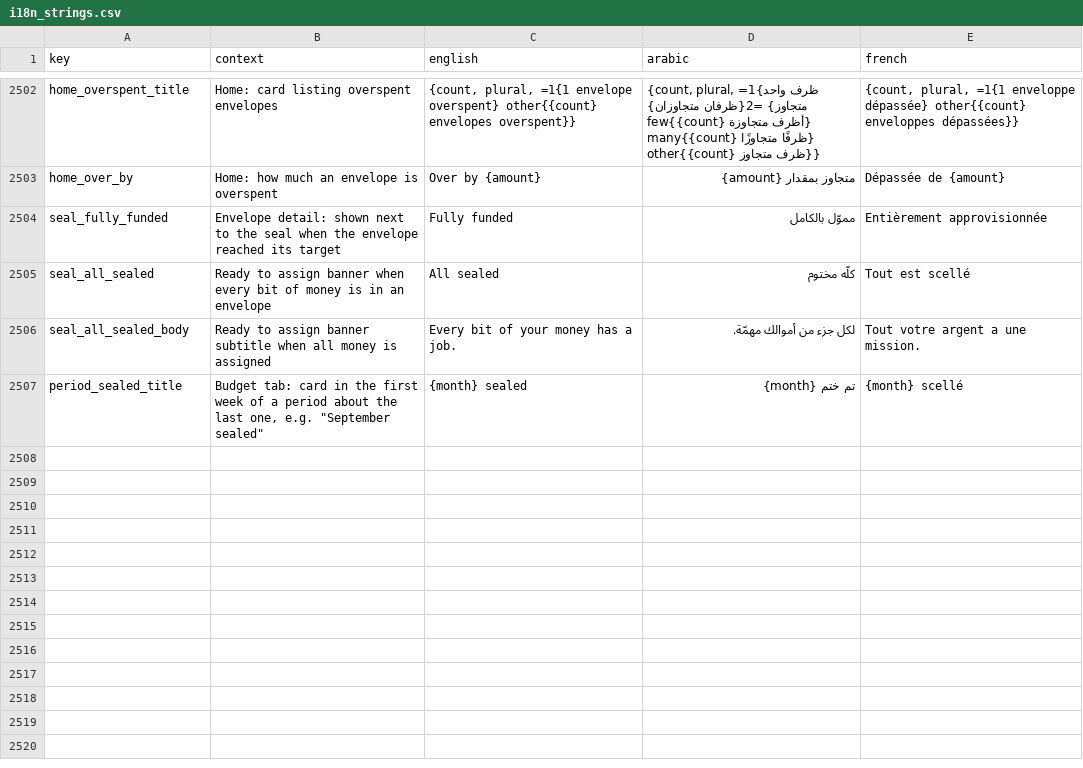
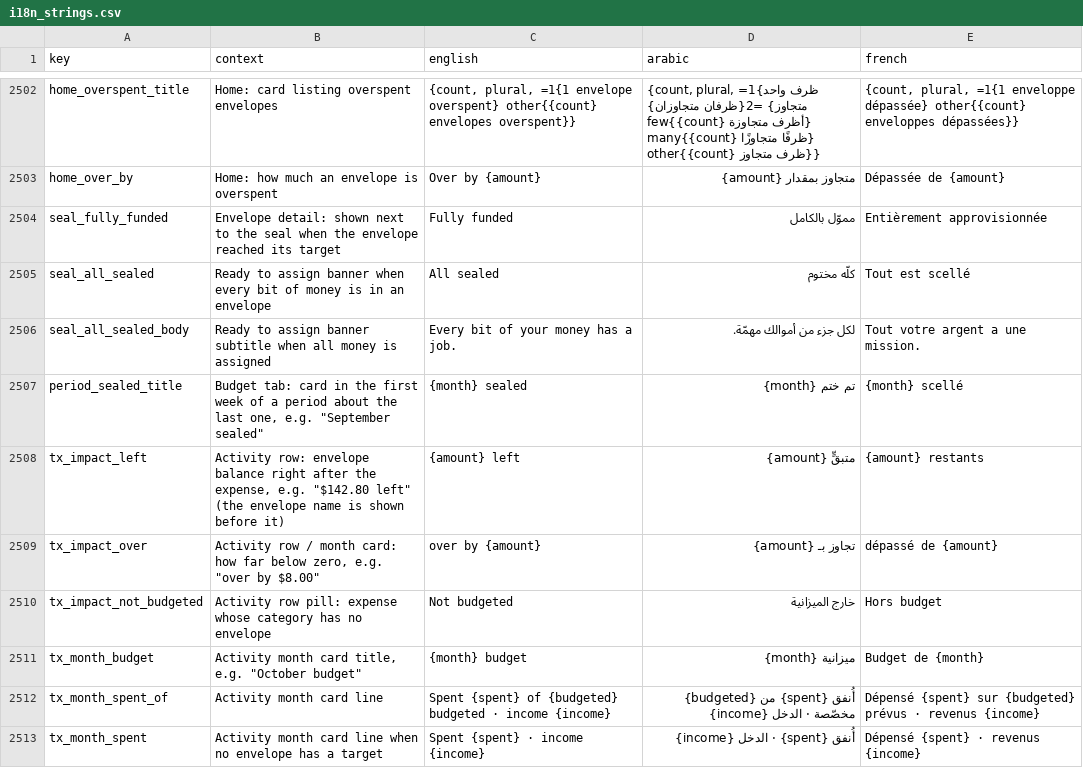
Before and after one commit to samerc/BudgetSeal, a CSV file: docs/i18n_strings.csv, drawn as a sheet; only a part is shown, gaps mark what is left out.

```diff
--- a/docs/i18n_strings.csv
+++ b/docs/i18n_strings.csv
@@ -2507 +2507,7 @@ seal_all_sealed_body,Ready to assign banner subtitle when all money is assigned,
 period_sealed_title,"Budget tab: card in the first week of a period about the last one, e.g. ""September sealed""",{month} sealed,تم ختم {month},{month} scellé
+tx_impact_left,"Activity row: envelope balance right after the expense, e.g. ""$142.80 left"" (the envelope name is shown before it)",{amount} left,متبقٍّ {amount},{amount} restants
+tx_impact_over,"Activity row / month card: how far below zero, e.g. ""over by $8.00""",over by {amount},تجاوز بـ {amount},dépassé de {amount}
+tx_impact_not_budgeted,Activity row pill: expense whose category has no envelope,Not budgeted,خارج الميزانية,Hors budget
+tx_month_budget,"Activity month card title, e.g. ""October budget""",{month} budget,ميزانية {month},Budget de {month}
+tx_month_spent_of,Activity month card line,Spent {spent} of {budgeted} budgeted · income {income},أُنفق {spent} من {budgeted} مخصّصة · الدخل {income},Dépensé {spent} sur {budgeted} prévus · revenus {income}
+tx_month_spent,Activity month card line when no envelope has a target,Spent {spent} · income {income},أُنفق {spent} · الدخل {income},Dépensé {spent} · revenus {income}
```
Also changed, not shown: 13 other files.
